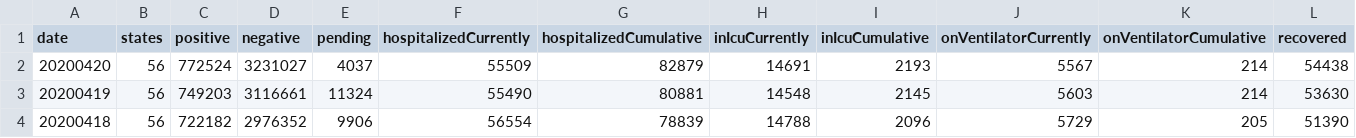
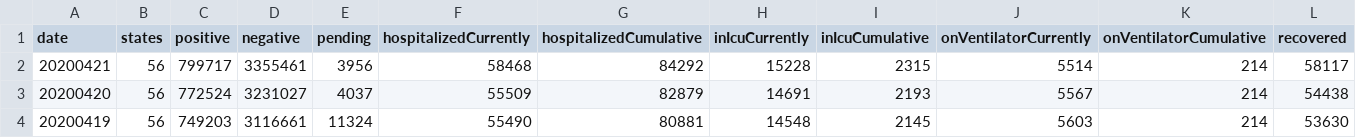
Before and after one commit to thoo/covid-tracking-data, a CSV file: data/us_daily.csv, drawn as a sheet; only a part is shown; the shorter side is filled out with more unchanged rows; rows hold the shown columns only; the diff names each change by its address in the sheet, - before the commit and + after, or states it on an @@ line.

```diff
--- a/data/us_daily.csv
+++ b/data/us_daily.csv
+row 2: 20200421 | 56 | 799717 | 3355461 | 3956 | 58468 | 84292 | 15228 | 2315 | 5514 | 214 | 58117
```
Also changed, not shown: data/states_current.csv, data/states_info.csv, 1 other file.
